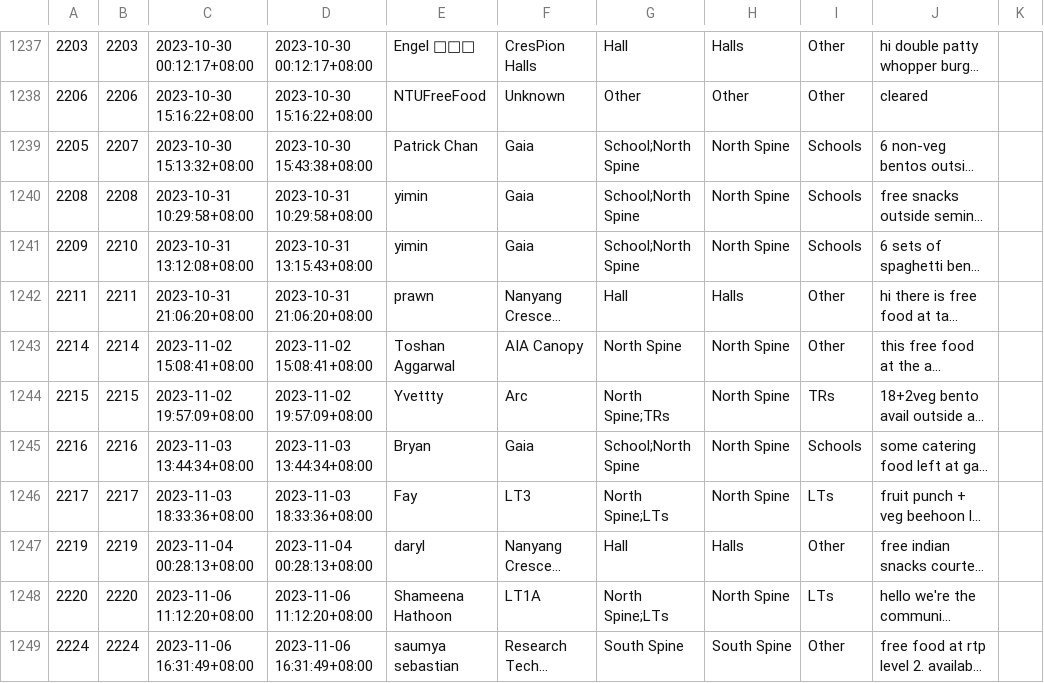
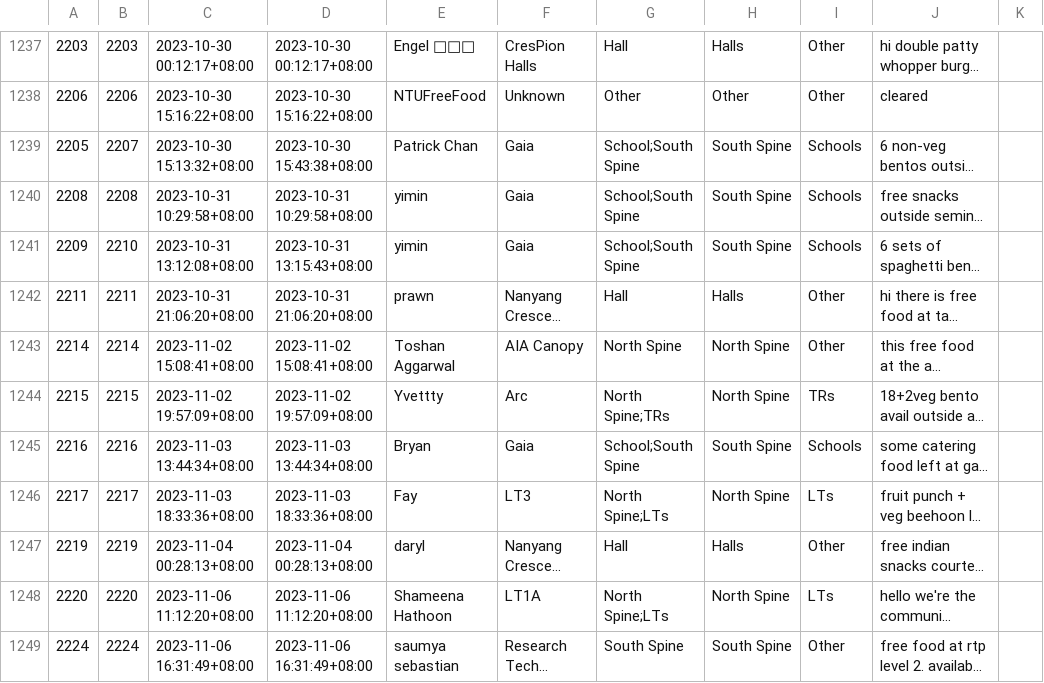
Before and after one commit to Sherylleong/NTU-Free-Food-Mapper, a CSV file: nextjs-dashboard/scraper_code/freefoodprocessed.csv, drawn as a sheet; only a part is shown, gaps mark what is left out; long unchanged cells end in …; the diff covers the shown part only; the diff names each change by its address in the sheet, - before the commit and + after, or states it on an @@ line.

```diff
--- a/nextjs-dashboard/scraper_code/freefoodprocessed.csv
+++ b/nextjs-dashboard/scraper_code/freefoodprocessed.csv
-G1239:G1241: School;North Spine
+G1239:G1241: School;South Spine
-H1239:H1241: North Spine
+H1239:H1241: South Spine
-G1245: School;North Spine
+G1245: School;South Spine
-H1245: North Spine
+H1245: South Spine
```
Also changed, not shown: 171 edited cells elsewhere in this file, 3 other files.
